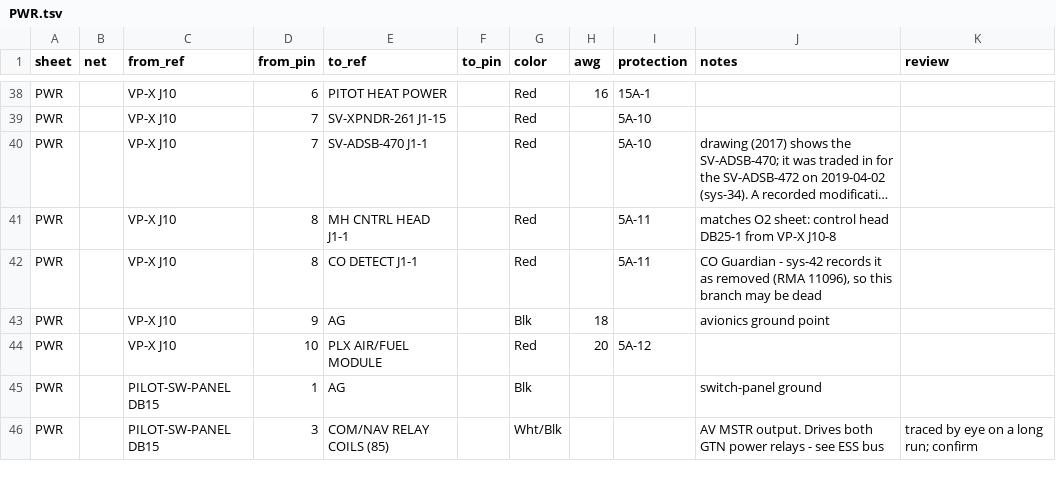
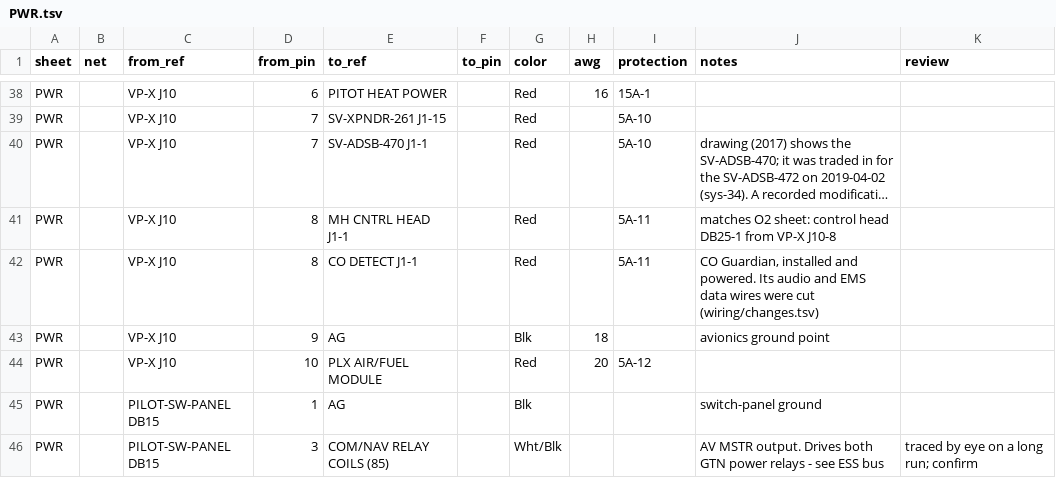
Before and after one commit to sritchie/N720AK, a TSV file: wiring/PWR.tsv, drawn as a sheet; only a part is shown, gaps mark what is left out; long unchanged cells end in …; the diff names each change by its address in the sheet, - before the commit and + after, or states it on an @@ line.

```diff
--- a/wiring/PWR.tsv
+++ b/wiring/PWR.tsv
-J42 (notes): CO Guardian - sys-42 records it as removed (RMA 11096), so this branch may be dead
+J42 (notes): CO Guardian, installed and powered. Its audio and EMS data wires were cut (wiring/changes.tsv)
```
Also changed, not shown: wiring/as-built/EMS.tsv, wiring/as-built/PWR.tsv, 14 other files.
